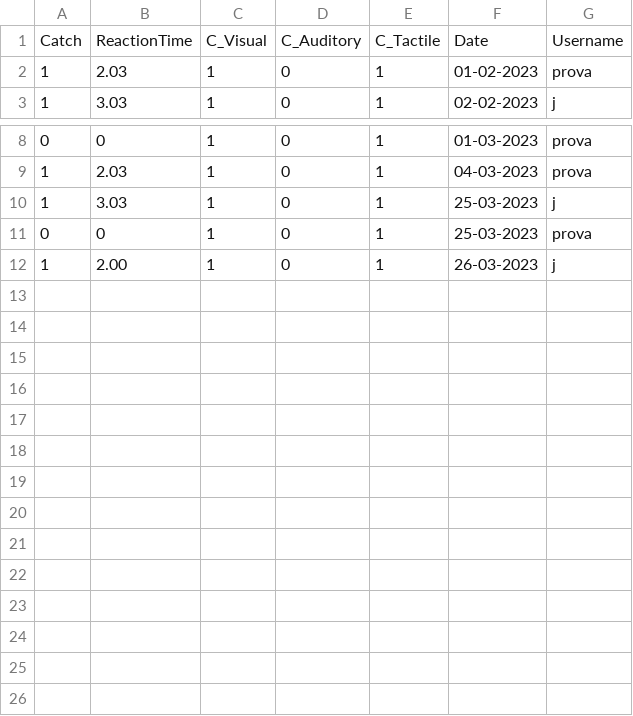
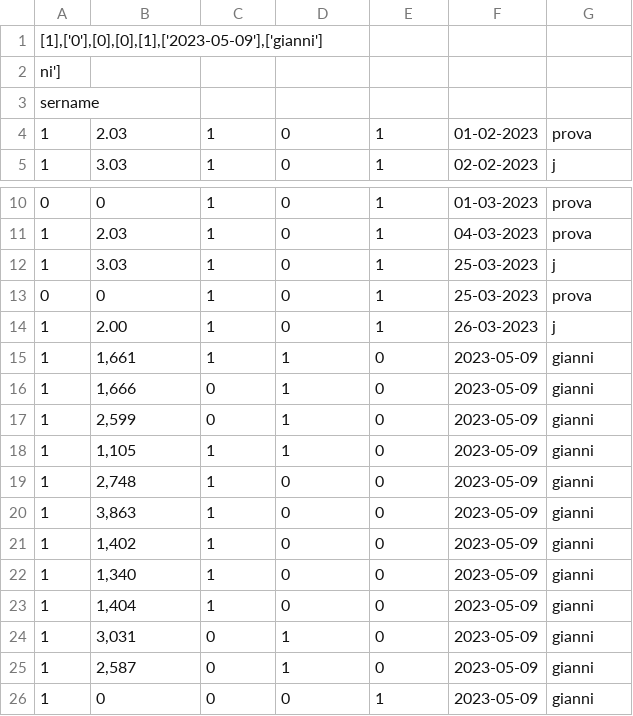
Before and after one commit to Rmazze/MIS_Project, a CSV file: Server/database/results.csv, drawn as a sheet; only a part is shown, gaps mark what is left out; removed rows and columns are numbered as before the commit, all else as after; the diff names each change by its address in the sheet, - before the commit and + after, or states it on an @@ line.

```diff
--- a/Server/database/results.csv
+++ b/Server/database/results.csv
-row 1: Catch | ReactionTime | C_Visual | C_Auditory | C_Tactile | Date | Username
+row 1: [1],['0'],[0],[0],[1],['2023-05-09'],['gianni']
+row 2: ni']
+row 3: sername
+row 15: 1 | 1,661 | 1 | 1 | 0 | 2023-05-09 | gianni
+row 16: 1 | 1,666 | 0 | 1 | 0 | 2023-05-09 | gianni
+row 17: 1 | 2,599 | 0 | 1 | 0 | 2023-05-09 | gianni
+row 18: 1 | 1,105 | 1 | 1 | 0 | 2023-05-09 | gianni
+row 19: 1 | 2,748 | 1 | 0 | 0 | 2023-05-09 | gianni
+row 20: 1 | 3,863 | 1 | 0 | 0 | 2023-05-09 | gianni
+row 21: 1 | 1,402 | 1 | 0 | 0 | 2023-05-09 | gianni
+row 22: 1 | 1,340 | 1 | 0 | 0 | 2023-05-09 | gianni
+row 23: 1 | 1,404 | 1 | 0 | 0 | 2023-05-09 | gianni
+row 24: 1 | 3,031 | 0 | 1 | 0 | 2023-05-09 | gianni
+row 25: 1 | 2,587 | 0 | 1 | 0 | 2023-05-09 | gianni
+row 26: 1 | 0 | 0 | 0 | 1 | 2023-05-09 | gianni
```
Also changed, not shown: 6 other files.
